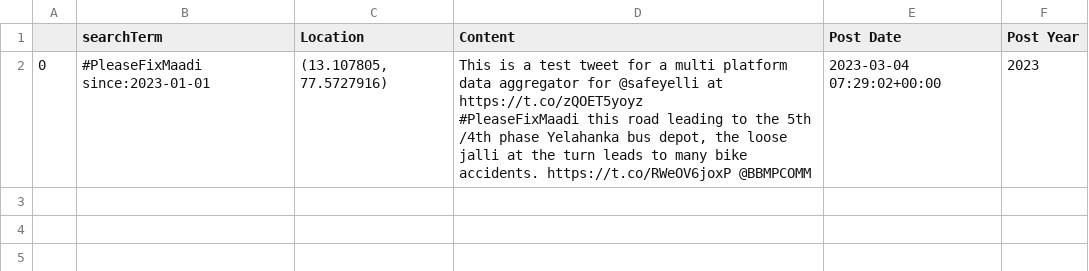
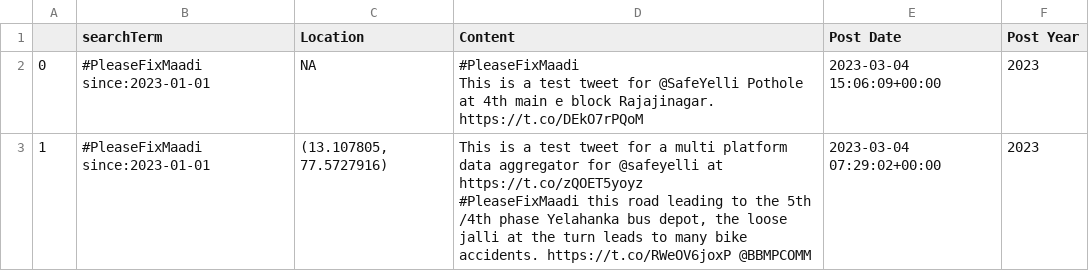
Before and after one commit to Safe-Yelli/twitter-reports-aggregator, a CSV file: data/tweet_data_2023-03-04.csv, drawn as a sheet.

```diff
--- a/data/tweet_data_2023-03-04.csv
+++ b/data/tweet_data_2023-03-04.csv
@@ -1,4 +1,6 @@
 ,searchTerm,Location,Content,Post Date,Post Year
-0,#PleaseFixMaadi  since:2023-01-01,"(13.107805, 77.5727916)","This is a test tweet for a multi platform data aggregator for @safeyelli at https://t.co/zQOET5yoyz
-
-#PleaseFixMaadi this road leading to the 5th /4th phase Yelahanka bus depot, the loose jalli at the turn leads to many bike accidents. https://t.co/RWeOV6joxP @BBMPCOMM",2023-03-04 07:29:02+00:00,2023
+0,#PleaseFixMaadi  since:2023-01-01,NA,"#PleaseFixMaadi
+This is a test tweet for @SafeYelli Pothole at 4th main e block Rajajinagar.  https://t.co/DEkO7rPQoM",2023-03-04 15:06:09+00:00,2023
+1,#PleaseFixMaadi  since:2023-01-01,"(13.107805, 77.5727916)","This is a test tweet for a multi platform data aggregator for @safeyelli at https://t.co/zQOET5yoyz
+
+#PleaseFixMaadi this road leading to the 5th /4th phase Yelahanka bus depot, the loose jalli at the turn leads to many bike accidents. https://t.co/RWeOV6joxP @BBMPCOMM",2023-03-04 07:29:02+00:00,2023
```
